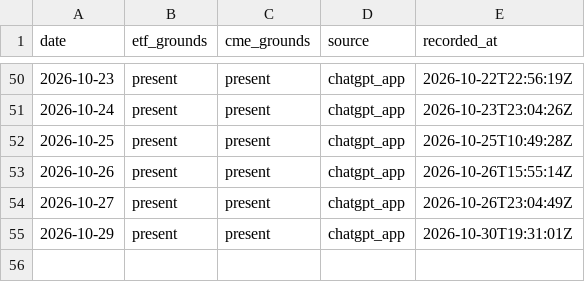
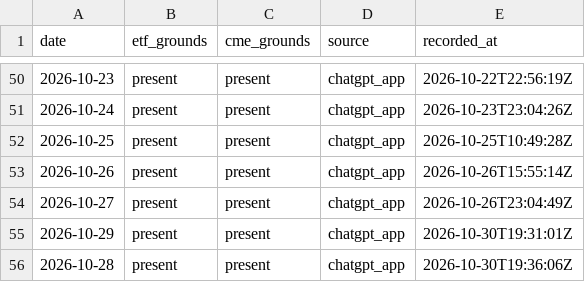
Before and after one commit to Tadaim2tk/tactical-swing-os, a CSV file: data/crypto_grounds_observations.csv, drawn as a sheet; only a part is shown, gaps mark what is left out; the diff names each change by its address in the sheet, - before the commit and + after, or states it on an @@ line.

```diff
--- a/data/crypto_grounds_observations.csv
+++ b/data/crypto_grounds_observations.csv
+row 56: 2026-10-28 | present | present | chatgpt_app | 2026-10-30T19:36:06Z
```
Also changed, not shown: data/expected_r_basis.csv, data/leader_observations.csv, 3 other files.
